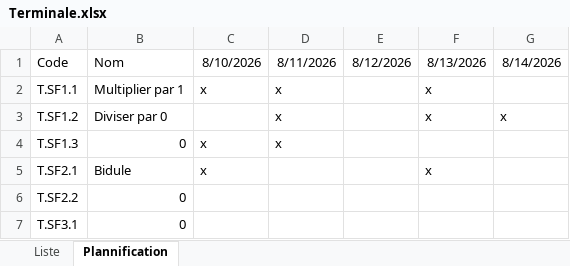
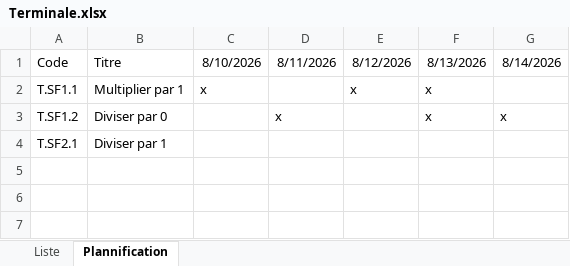
Before and after one commit to Ligne2Maths/Spirale2Maths, an Excel workbook: contenu/Terminale.xlsx, sheet Plannification, drawn as a sheet; values as stored, in another font and other column widths than the file's, no borders; removed rows and columns are numbered as before the commit, all else as after; the diff names each change by its address in the sheet, - before the commit and + after, or states it on an @@ line.

```diff
--- a/contenu/Terminale.xlsx (sheet Plannification)
+++ b/contenu/Terminale.xlsx (sheet Plannification)
-B1: Nom
+B1: Titre
-D2: x
+D2: (empty)
-E2: (empty)
+E2: x
-row 4: T.SF1.3 | 0 | x | x
-B4: Bidule
+B4: Diviser par 1
-C4: x
+C4: (empty)
-F4: x
+F4: (empty)
-row 6: T.SF2.2 | 0
-row 7: T.SF3.1 | 0
```
Also changed, not shown: sheet Liste, formulas that keep their value, contenu/Premiere.xlsx, 10 other files.
